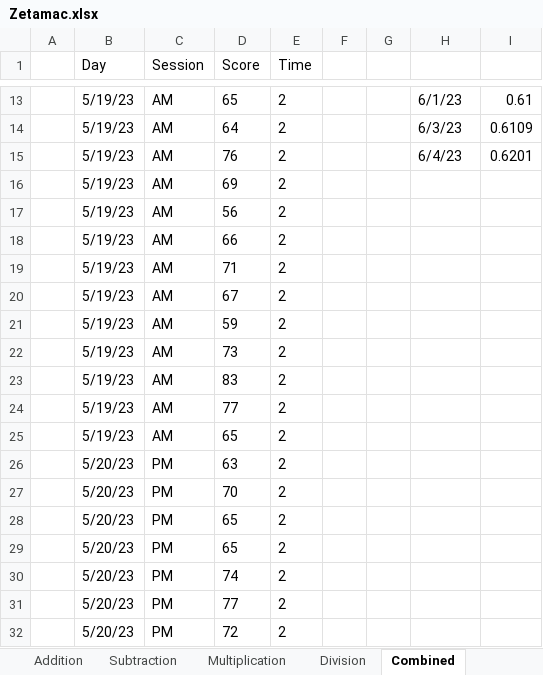
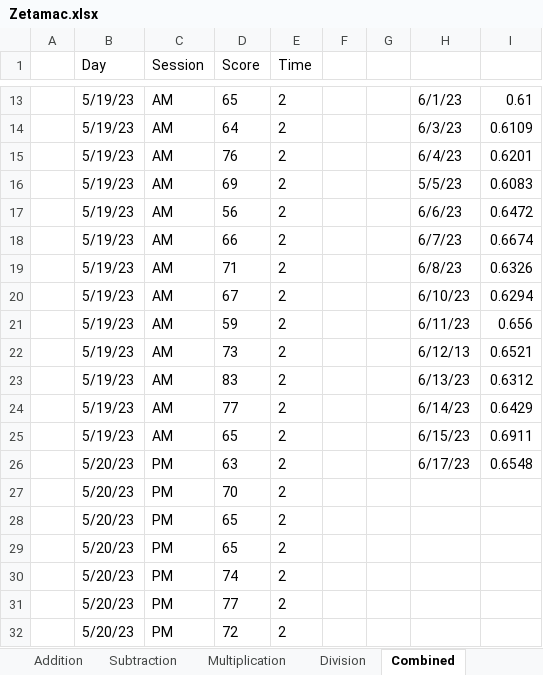
Before and after one commit to mrui0905/Score-Tracking, an Excel workbook: Zetamac.xlsx, sheet Combined, drawn as a sheet; only a part is shown, gaps mark what is left out; values as stored, in another font and other column widths than the file's, no borders; table styles not drawn; the diff covers the shown part only; the diff names each change by its address in the sheet, - before the commit and + after, or states it on an @@ line.

```diff
--- a/Zetamac.xlsx (sheet Combined)
+++ b/Zetamac.xlsx (sheet Combined)
-H16: (empty)
+H16: 5/5/23
-I16: (empty)
+I16: 0.6083
-H17: (empty)
+H17: 6/6/23
-I17: (empty)
+I17: 0.6472
-H18: (empty)
+H18: 6/7/23
-I18: (empty)
+I18: 0.6674
-H19: (empty)
+H19: 6/8/23
-I19: (empty)
+I19: 0.6326
-H20: (empty)
+H20: 6/10/23
-I20: (empty)
+I20: 0.6294
-H21: (empty)
+H21: 6/11/23
-I21: (empty)
+I21: 0.656
-H22: (empty)
+H22: 6/12/13
-I22: (empty)
+I22: 0.6521
-H23: (empty)
+H23: 6/13/23
-I23: (empty)
+I23: 0.6312
-H24: (empty)
+H24: 6/14/23
-I24: (empty)
+I24: 0.6429
-H25: (empty)
+H25: 6/15/23
-I25: (empty)
+I25: 0.6911
-H26: (empty)
+H26: 6/17/23
-I26: (empty)
+I26: 0.6548
```
Also changed, not shown: 143 added rows elsewhere in this sheet, sheet Division, sheet Multiplication, sheet Subtraction, sheet Addition, 13 other files.
